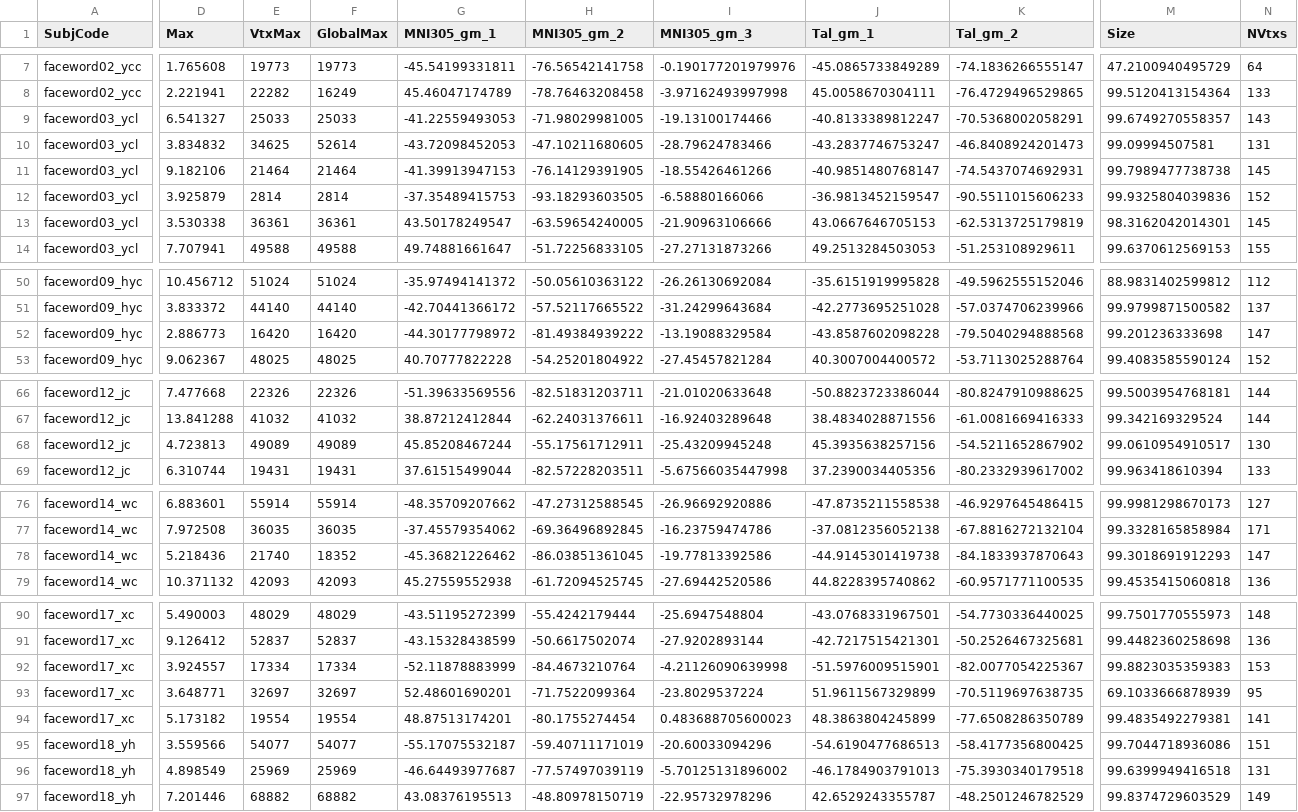
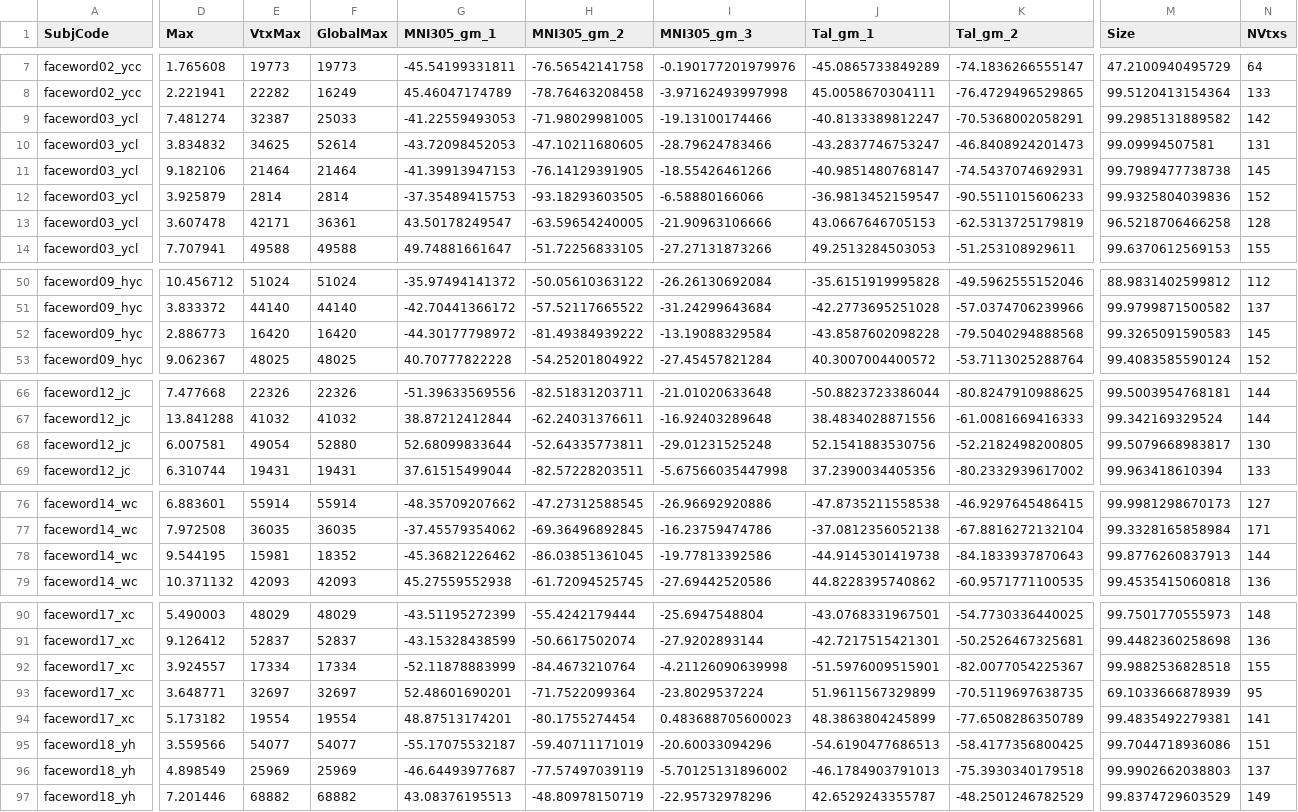
Before and after one commit to HaiyangJin/FaceWord_DataAnalyses, a CSV file: data/faceword_E1_Label_HJ.csv, drawn as a sheet; only a part is shown, gaps mark what is left out; the diff covers the shown part only; the diff names each change by its address in the sheet, - before the commit and + after, or states it on an @@ line.

```diff
--- a/data/faceword_E1_Label_HJ.csv
+++ b/data/faceword_E1_Label_HJ.csv
-D9 (Max): 6.541327
+D9 (Max): 7.481274
-E9 (VtxMax): 25033
+E9 (VtxMax): 32387
-M9 (Size): 99.6749270558357
+M9 (Size): 99.2985131889582
-N9 (NVtxs): 143
+N9 (NVtxs): 142
-D13 (Max): 3.530338
+D13 (Max): 3.607478
-E13 (VtxMax): 36361
+E13 (VtxMax): 42171
-M13 (Size): 98.3162042014301
+M13 (Size): 96.5218706466258
-N13 (NVtxs): 145
+N13 (NVtxs): 128
-M52 (Size): 99.201236333698
+M52 (Size): 99.3265091590583
-N52 (NVtxs): 147
+N52 (NVtxs): 145
-D68 (Max): 4.723813
+D68 (Max): 6.007581
-E68 (VtxMax): 49089
+E68 (VtxMax): 49054
-F68 (GlobalMax): 49089
+F68 (GlobalMax): 52880
-G68 (MNI305_gm_1): 45.85208467244
+G68 (MNI305_gm_1): 52.68099833644
-H68 (MNI305_gm_2): -55.17561712911
+H68 (MNI305_gm_2): -52.64335773811
-I68 (MNI305_gm_3): -25.43209945248
+I68 (MNI305_gm_3): -29.01231525248
-J68 (Tal_gm_1): 45.3935638257156
+J68 (Tal_gm_1): 52.1541883530756
-K68 (Tal_gm_2): -54.5211652867902
+K68 (Tal_gm_2): -52.2182498200805
-M68 (Size): 99.0610954910517
+M68 (Size): 99.5079668983817
-D78 (Max): 5.218436
+D78 (Max): 9.544195
-E78 (VtxMax): 21740
+E78 (VtxMax): 15981
-M78 (Size): 99.3018691912293
+M78 (Size): 99.8776260837913
-N78 (NVtxs): 147
+N78 (NVtxs): 144
-M92 (Size): 99.8823035359383
+M92 (Size): 99.9882536828518
-N92 (NVtxs): 153
+N92 (NVtxs): 155
-M96 (Size): 99.6399949416518
+M96 (Size): 99.9902662038803
-N96 (NVtxs): 131
+N96 (NVtxs): 137
```
Also changed, not shown: 3 edited cells elsewhere in this file, data/faceword_E1_Uni_HJ.csv, data/faceword_E2_Label_HJ.csv, 11 other files.
